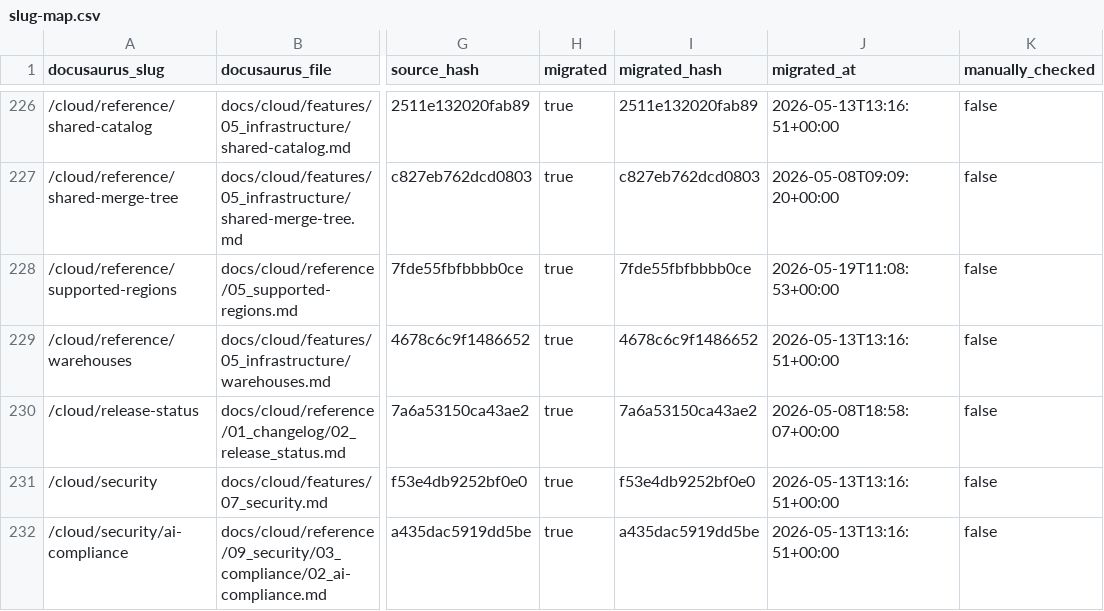
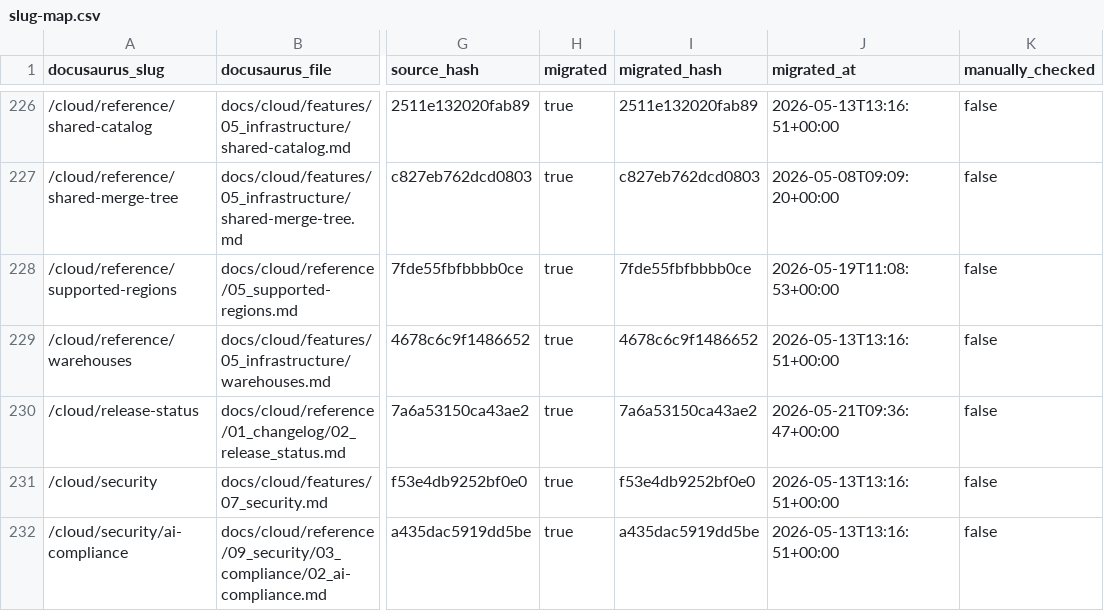
Before and after one commit to ClickHouse/mintlify-docs-dev, a CSV file: _migration/slug-map.csv, drawn as a sheet; only a part is shown, gaps mark what is left out; the diff names each change by its address in the sheet, - before the commit and + after, or states it on an @@ line.

```diff
--- a/_migration/slug-map.csv
+++ b/_migration/slug-map.csv
-J230 (migrated_at): 2026-05-08T18:58:07+00:00
+J230 (migrated_at): 2026-05-21T09:36:47+00:00
```
Also changed, not shown: 7 other files.
